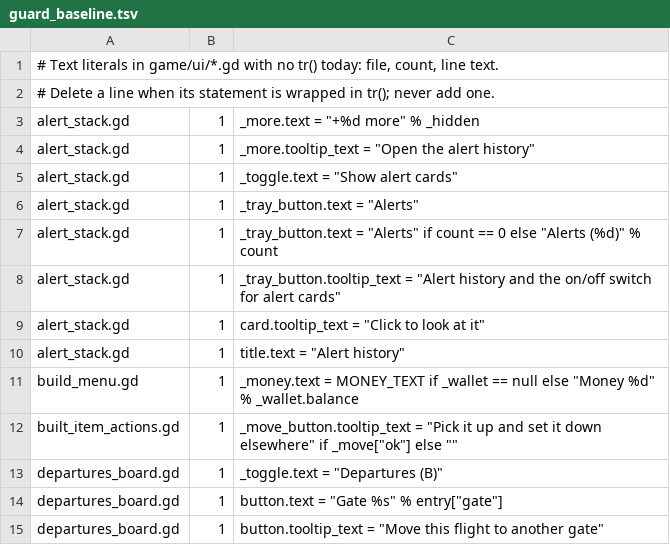
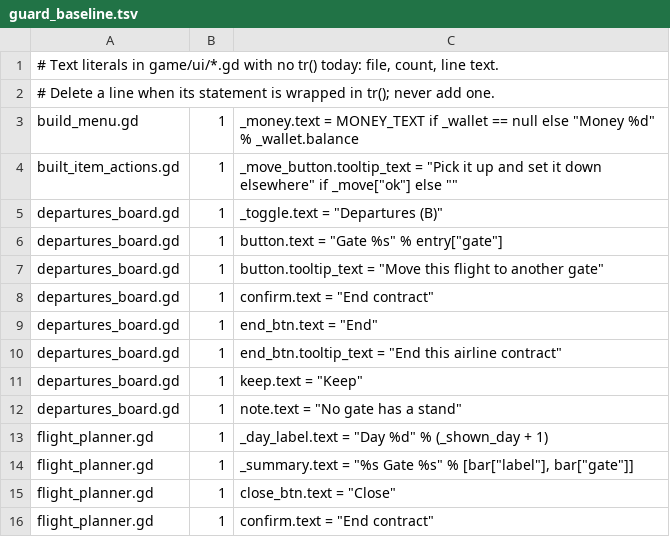
Before and after one commit to Chulf58/GottaMakeMyFlight, a TSV file: game/locale/guard_baseline.tsv, drawn as a sheet; only a part is shown; the shorter side is filled out with more unchanged rows.

```diff
--- a/game/locale/guard_baseline.tsv
+++ b/game/locale/guard_baseline.tsv
@@ -2,10 +2,2 @@
 # Delete a line when its statement is wrapped in tr(); never add one.
-alert_stack.gd	1	_more.text = "+%d more" % _hidden
-alert_stack.gd	1	_more.tooltip_text = "Open the alert history"
-alert_stack.gd	1	_toggle.text = "Show alert cards"
-alert_stack.gd	1	_tray_button.text = "Alerts"
-alert_stack.gd	1	_tray_button.text = "Alerts" if count == 0 else "Alerts (%d)" % count
-alert_stack.gd	1	_tray_button.tooltip_text = "Alert history and the on/off switch for alert cards"
-alert_stack.gd	1	card.tooltip_text = "Click to look at it"
-alert_stack.gd	1	title.text = "Alert history"
 build_menu.gd	1	_money.text = MONEY_TEXT if _wallet == null else "Money  %d" % _wallet.balance
```
Also changed, not shown: 9 other files.
